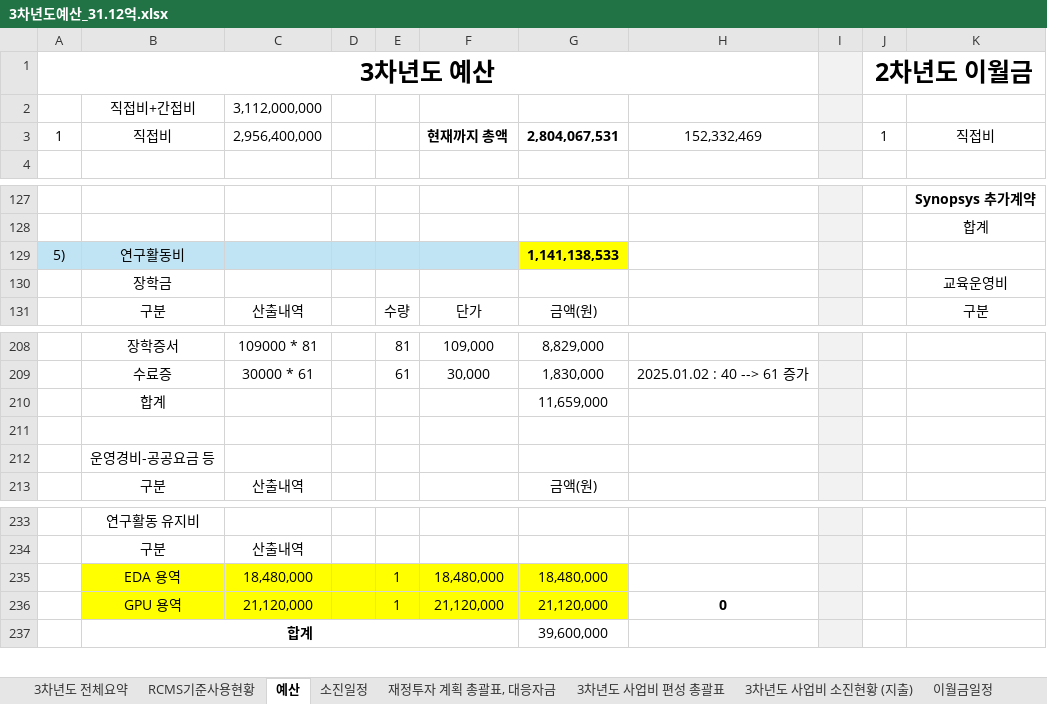
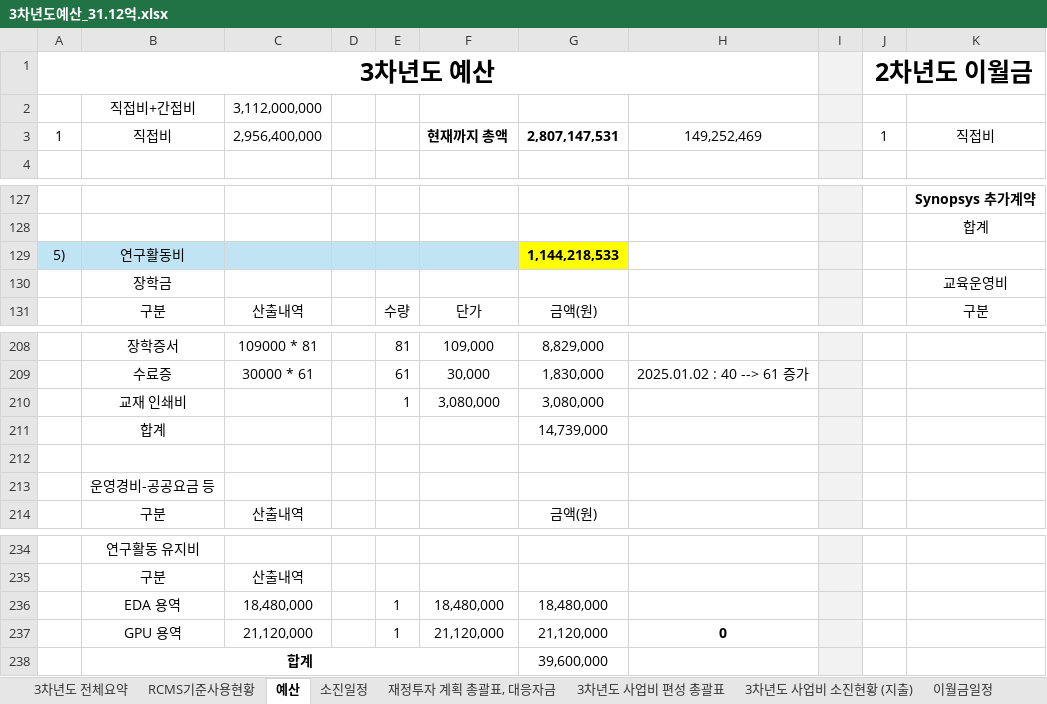
Before and after one commit to vectorcont62-dev/SSSU-third, an Excel workbook: 3차년도예산_31.12억.xlsx, sheet 예산, drawn as a sheet; only a part is shown, gaps mark what is left out; values as stored, in another font and other column widths than the file's, no borders; charts and pictures not drawn; removed rows and columns are numbered as before the commit, all else as after; rows hold the shown columns only; the diff names each change by its address in the sheet, - before the commit and + after, or states it on an @@ line.

```diff
--- a/3차년도예산_31.12억.xlsx (sheet 예산)
+++ b/3차년도예산_31.12억.xlsx (sheet 예산)
-G3: 2,804,067,531
+G3: 2,807,147,531
-H3: 152,332,469
+H3: 149,252,469
-G129: 1,141,138,533
+G129: 1,144,218,533
-row 210:  | 합계 |  |  |  |  | 11,659,000
+row 210:  | 교재 인쇄비 |  |  | 1 | 3,080,000 | 3,080,000
+row 211:  | 합계 |  |  |  |  | 14,739,000
-B236:G237 fill: #FFFF00
+B236:G237 fill: none
```
Also changed, not shown: sheet 3차년도 전체요약, sheet 재정투자 계획 총괄표, 대응자금, sheet 3차년도 사업비 편성 총괄표, sheet 소진일정, sheet 3차년도 사업비 소진현황 (지출), sheet RCMS기준사용현황, formulas that keep their value, charts or pictures.
